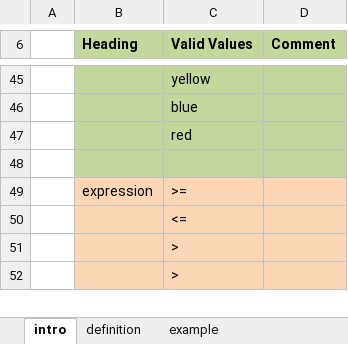
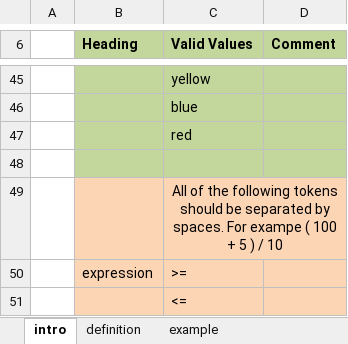
Before and after one commit to smap-consulting/smapserver, an Excel workbook: smapServer/WebContent/oversight_template.xlsx, sheet intro, drawn as a sheet; only a part is shown, gaps mark what is left out; the shorter side is filled out with more unchanged rows; values as stored, in another font and other column widths than the file's, no borders; the diff names each change by its address in the sheet, - before the commit and + after, or states it on an @@ line.

```diff
--- a/smapServer/WebContent/oversight_template.xlsx (sheet intro)
+++ b/smapServer/WebContent/oversight_template.xlsx (sheet intro)
+row 49:  |  | All of the following tokens should be separated by spaces. For exampe ( 100 + 5 ) / 10
```
Also changed, not shown: 3 other files.
